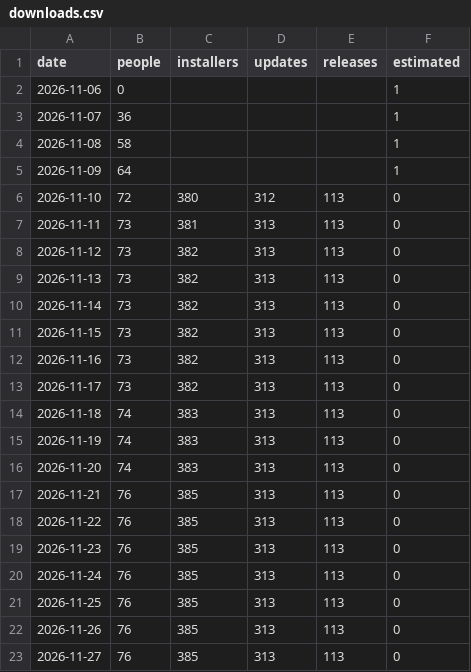
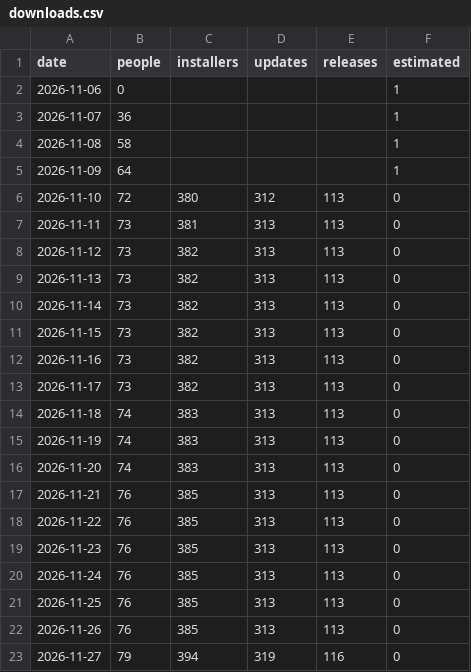
Before and after one commit to hazymat/WinTapeRecorder, a CSV file: downloads.csv, drawn as a sheet.

Commit message:
Download counts 2026-11-27 12:28

```diff
--- a/downloads.csv
+++ b/downloads.csv
@@ -22,2 +22,2 @@ date,people,installers,updates,releases,estimated
 2026-11-26,76,385,313,113,0
-2026-11-27,76,385,313,113,0
+2026-11-27,79,394,319,116,0
```
Also changed, not shown: 1 other file.
